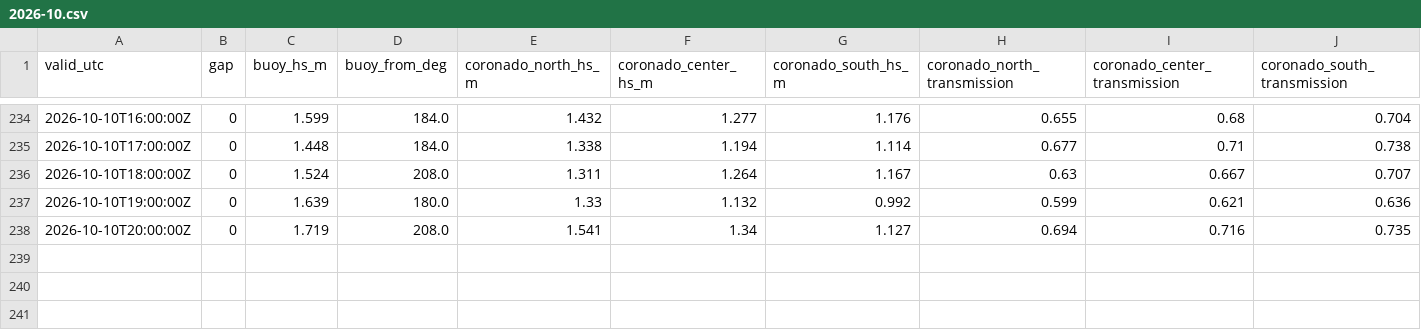
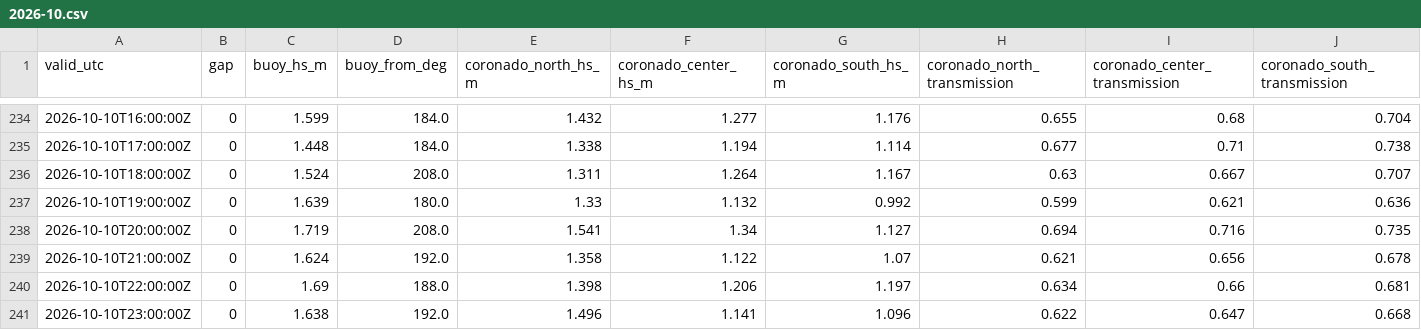
Before and after one commit to ptrrdrck/nado-waves, a CSV file: data/series/46232/2026-10.csv, drawn as a sheet; only a part is shown, gaps mark what is left out; the diff names each change by its address in the sheet, - before the commit and + after, or states it on an @@ line.

```diff
--- a/data/series/46232/2026-10.csv
+++ b/data/series/46232/2026-10.csv
+row 239: 2026-10-10T21:00:00Z | 0 | 1.624 | 192.0 | 1.358 | 1.122 | 1.07 | 0.621 | 0.656 | 0.678
+row 240: 2026-10-10T22:00:00Z | 0 | 1.69 | 188.0 | 1.398 | 1.206 | 1.197 | 0.634 | 0.66 | 0.681
+row 241: 2026-10-10T23:00:00Z | 0 | 1.638 | 192.0 | 1.496 | 1.141 | 1.096 | 0.622 | 0.647 | 0.668
```
Also changed, not shown: 1 other file.
